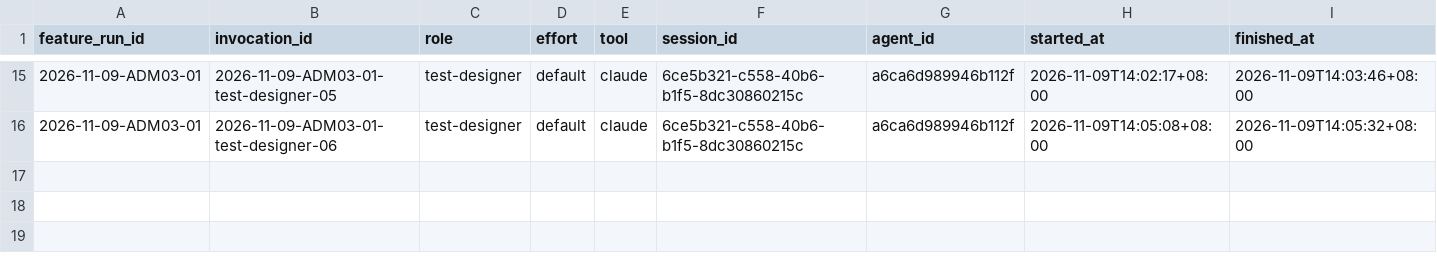
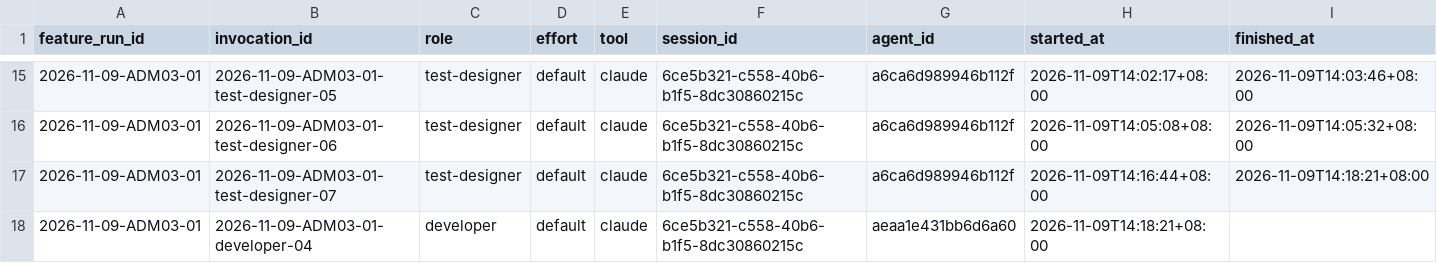
Before and after one commit to CS3227-2610-MP4-learnSWE/CS3227-2610-MP4, a CSV file: workflow/usage/runs/2026-11-09-ADM03-01/invocations.csv, drawn as a sheet; only a part is shown, gaps mark what is left out; the diff names each change by its address in the sheet, - before the commit and + after, or states it on an @@ line.

Commit message:
chore(ADM-03): usage manifest update

```diff
--- a/workflow/usage/runs/2026-11-09-ADM03-01/invocations.csv
+++ b/workflow/usage/runs/2026-11-09-ADM03-01/invocations.csv
+row 17: 2026-11-09-ADM03-01 | 2026-11-09-ADM03-01-test-designer-07 | test-designer | default | claude | 6ce5b321-c558-40b6-b1f5-8dc30860215c | a6ca6d989946b112f | 2026-11-09T14:16:44+08:00 | 2026-11-09T14:18:21+08:00
+row 18: 2026-11-09-ADM03-01 | 2026-11-09-ADM03-01-developer-04 | developer | default | claude | 6ce5b321-c558-40b6-b1f5-8dc30860215c | aeaa1e431bb6d6a60 | 2026-11-09T14:18:21+08:00
```
